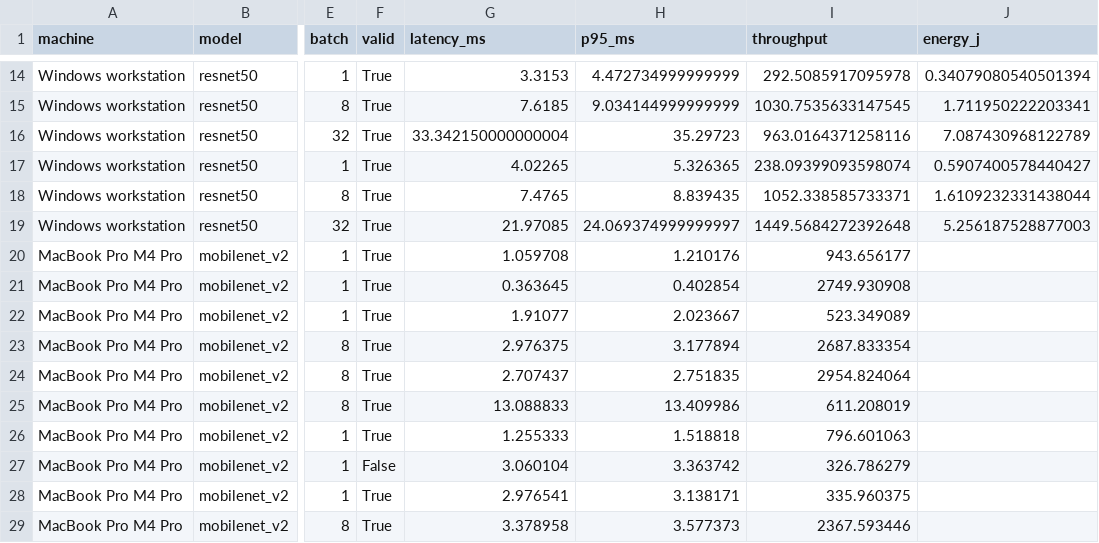
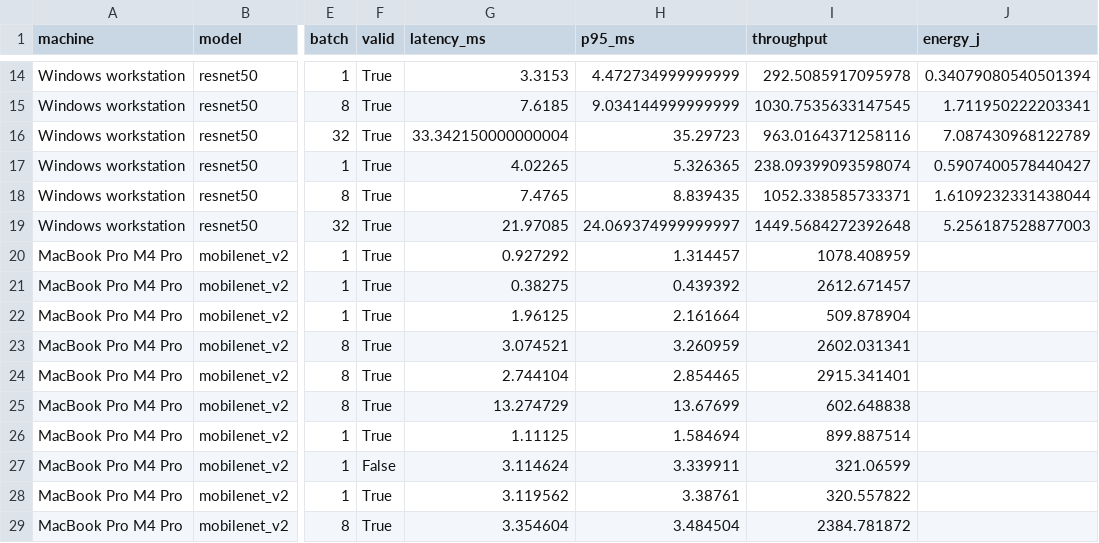
Before and after one commit to marlonzanardi/cpu-gpu-npu-performance-comparison, a CSV file: results/comparison/20260926/points.csv, drawn as a sheet; only a part is shown, gaps mark what is left out; the diff covers the shown part only; the diff names each change by its address in the sheet, - before the commit and + after, or states it on an @@ line.

Commit message:
feat: cite the AC-power M4 Pro session in the comparison
The plugged-in run keeps the same device order and replaces the battery numbers in the report.

```diff
--- a/results/comparison/20260926/points.csv
+++ b/results/comparison/20260926/points.csv
-G20 (latency_ms): 1.059708
+G20 (latency_ms): 0.927292
-H20 (p95_ms): 1.210176
+H20 (p95_ms): 1.314457
-I20 (throughput): 943.656177
+I20 (throughput): 1078.408959
-G21 (latency_ms): 0.363645
+G21 (latency_ms): 0.38275
-H21 (p95_ms): 0.402854
+H21 (p95_ms): 0.439392
-I21 (throughput): 2749.930908
+I21 (throughput): 2612.671457
-G22 (latency_ms): 1.91077
+G22 (latency_ms): 1.96125
-H22 (p95_ms): 2.023667
+H22 (p95_ms): 2.161664
-I22 (throughput): 523.349089
+I22 (throughput): 509.878904
-G23 (latency_ms): 2.976375
+G23 (latency_ms): 3.074521
-H23 (p95_ms): 3.177894
+H23 (p95_ms): 3.260959
-I23 (throughput): 2687.833354
+I23 (throughput): 2602.031341
-G24 (latency_ms): 2.707437
+G24 (latency_ms): 2.744104
-H24 (p95_ms): 2.751835
+H24 (p95_ms): 2.854465
-I24 (throughput): 2954.824064
+I24 (throughput): 2915.341401
-G25 (latency_ms): 13.088833
+G25 (latency_ms): 13.274729
-H25 (p95_ms): 13.409986
+H25 (p95_ms): 13.67699
-I25 (throughput): 611.208019
+I25 (throughput): 602.648838
-G26 (latency_ms): 1.255333
+G26 (latency_ms): 1.11125
-H26 (p95_ms): 1.518818
+H26 (p95_ms): 1.584694
-I26 (throughput): 796.601063
+I26 (throughput): 899.887514
-G27 (latency_ms): 3.060104
+G27 (latency_ms): 3.114624
-H27 (p95_ms): 3.363742
+H27 (p95_ms): 3.339911
-I27 (throughput): 326.786279
+I27 (throughput): 321.06599
-G28 (latency_ms): 2.976541
+G28 (latency_ms): 3.119562
-H28 (p95_ms): 3.138171
+H28 (p95_ms): 3.38761
-I28 (throughput): 335.960375
+I28 (throughput): 320.557822
-G29 (latency_ms): 3.378958
+G29 (latency_ms): 3.354604
-H29 (p95_ms): 3.577373
+H29 (p95_ms): 3.484504
-I29 (throughput): 2367.593446
+I29 (throughput): 2384.781872
```
Also changed, not shown: 42 edited cells elsewhere in this file, 12 other files.
